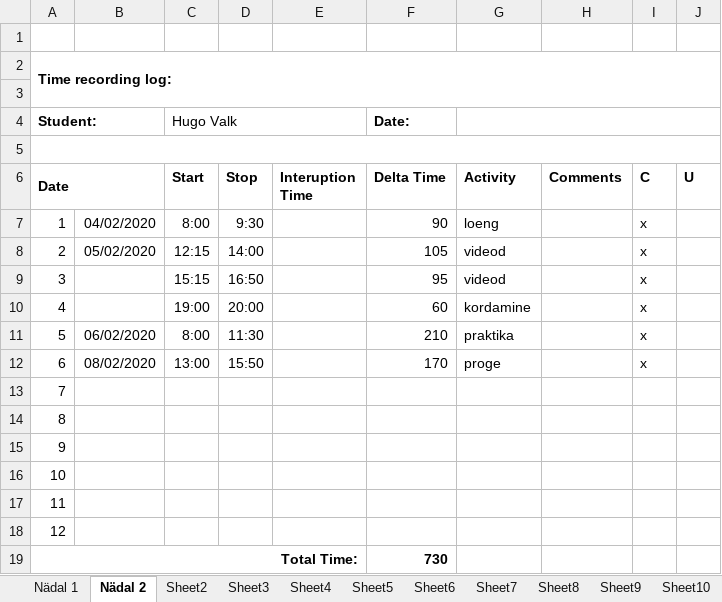
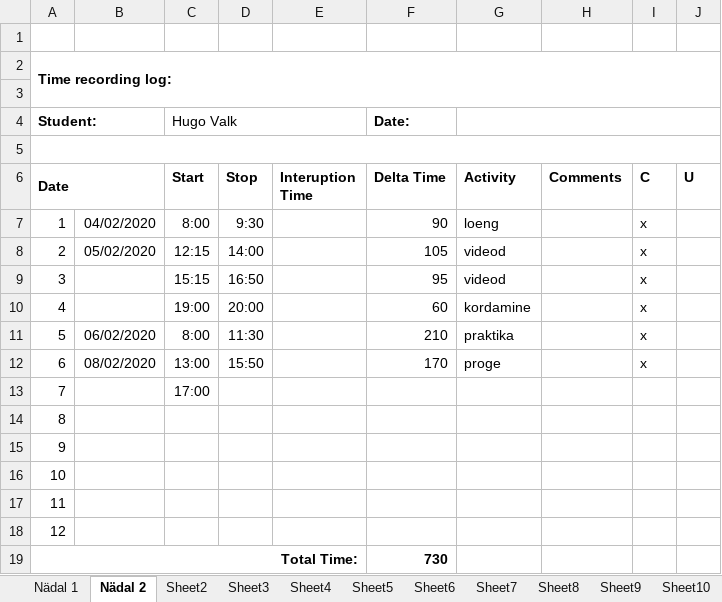
Before and after one commit to HuValkGo/Proge, an Excel workbook: Recording LOG HUGO.xlsx, sheet Nädal 2, drawn as a sheet; values as stored, in another font and other column widths than the file's, no borders; the diff names each change by its address in the sheet, - before the commit and + after, or states it on an @@ line.

Commit message:
exel2

```diff
--- a/Recording LOG HUGO.xlsx (sheet Nädal 2)
+++ b/Recording LOG HUGO.xlsx (sheet Nädal 2)
-C13 (Start): (empty)
+C13 (Start): 17:00
```
